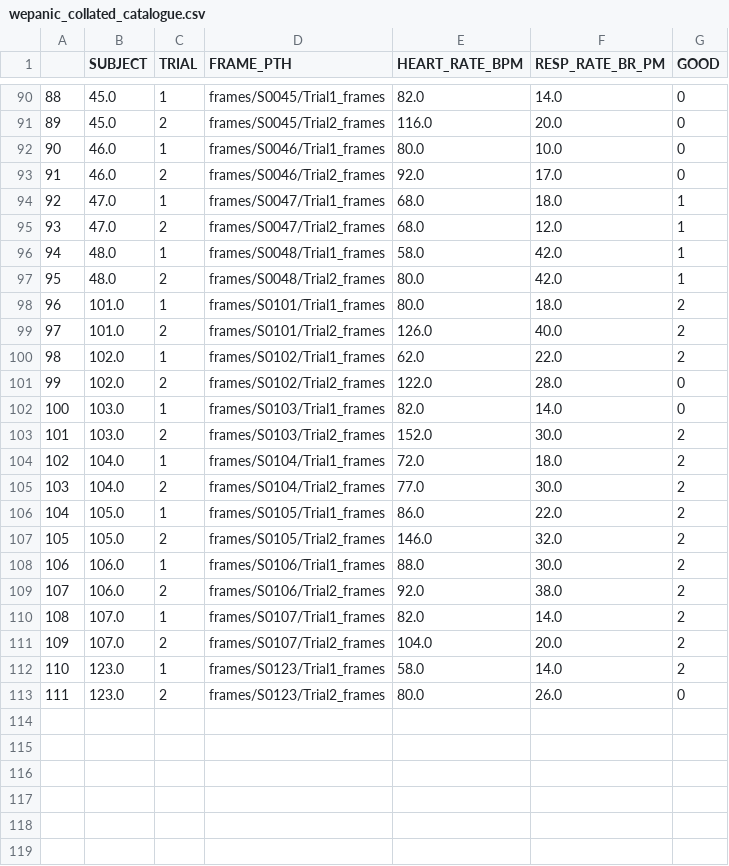
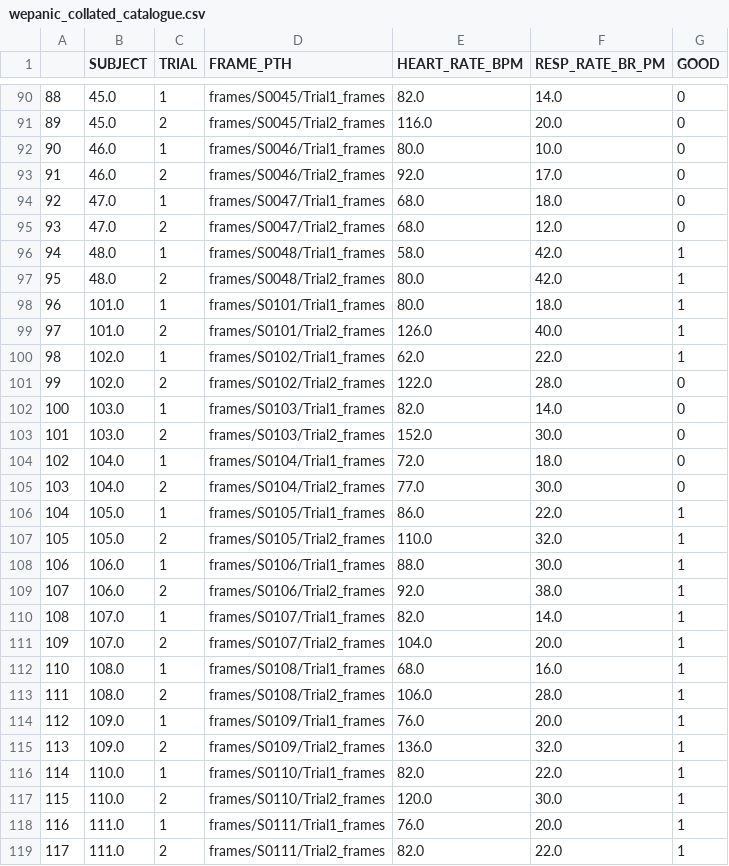
Before and after one commit to abarson/WePanic-DL, a CSV file: wepanic_collated_catalogue.csv, drawn as a sheet; only a part is shown, gaps mark what is left out; the diff covers the shown part only.

```diff
--- a/wepanic_collated_catalogue.csv
+++ b/wepanic_collated_catalogue.csv
@@ -93,21 +93,27 @@
 91,46.0,2,frames/S0046/Trial2_frames,92.0,17.0,0
-92,47.0,1,frames/S0047/Trial1_frames,68.0,18.0,1
-93,47.0,2,frames/S0047/Trial2_frames,68.0,12.0,1
+92,47.0,1,frames/S0047/Trial1_frames,68.0,18.0,0
+93,47.0,2,frames/S0047/Trial2_frames,68.0,12.0,0
 94,48.0,1,frames/S0048/Trial1_frames,58.0,42.0,1
 95,48.0,2,frames/S0048/Trial2_frames,80.0,42.0,1
-96,101.0,1,frames/S0101/Trial1_frames,80.0,18.0,2
-97,101.0,2,frames/S0101/Trial2_frames,126.0,40.0,2
-98,102.0,1,frames/S0102/Trial1_frames,62.0,22.0,2
+96,101.0,1,frames/S0101/Trial1_frames,80.0,18.0,1
+97,101.0,2,frames/S0101/Trial2_frames,126.0,40.0,1
+98,102.0,1,frames/S0102/Trial1_frames,62.0,22.0,1
 99,102.0,2,frames/S0102/Trial2_frames,122.0,28.0,0
 100,103.0,1,frames/S0103/Trial1_frames,82.0,14.0,0
-101,103.0,2,frames/S0103/Trial2_frames,152.0,30.0,2
-102,104.0,1,frames/S0104/Trial1_frames,72.0,18.0,2
-103,104.0,2,frames/S0104/Trial2_frames,77.0,30.0,2
-104,105.0,1,frames/S0105/Trial1_frames,86.0,22.0,2
-105,105.0,2,frames/S0105/Trial2_frames,146.0,32.0,2
-106,106.0,1,frames/S0106/Trial1_frames,88.0,30.0,2
-107,106.0,2,frames/S0106/Trial2_frames,92.0,38.0,2
-108,107.0,1,frames/S0107/Trial1_frames,82.0,14.0,2
-109,107.0,2,frames/S0107/Trial2_frames,104.0,20.0,2
-110,123.0,1,frames/S0123/Trial1_frames,58.0,14.0,2
-111,123.0,2,frames/S0123/Trial2_frames,80.0,26.0,0
+101,103.0,2,frames/S0103/Trial2_frames,152.0,30.0,0
+102,104.0,1,frames/S0104/Trial1_frames,72.0,18.0,0
+103,104.0,2,frames/S0104/Trial2_frames,77.0,30.0,0
+104,105.0,1,frames/S0105/Trial1_frames,86.0,22.0,1
+105,105.0,2,frames/S0105/Trial2_frames,110.0,32.0,1
+106,106.0,1,frames/S0106/Trial1_frames,88.0,30.0,1
+107,106.0,2,frames/S0106/Trial2_frames,92.0,38.0,1
+108,107.0,1,frames/S0107/Trial1_frames,82.0,14.0,1
+109,107.0,2,frames/S0107/Trial2_frames,104.0,20.0,1
+110,108.0,1,frames/S0108/Trial1_frames,68.0,16.0,1
+111,108.0,2,frames/S0108/Trial2_frames,106.0,28.0,1
+112,109.0,1,frames/S0109/Trial1_frames,76.0,20.0,1
+113,109.0,2,frames/S0109/Trial2_frames,136.0,32.0,1
+114,110.0,1,frames/S0110/Trial1_frames,82.0,22.0,1
+115,110.0,2,frames/S0110/Trial2_frames,120.0,30.0,1
+116,111.0,1,frames/S0111/Trial1_frames,76.0,20.0,1
+117,111.0,2,frames/S0111/Trial2_frames,82.0,22.0,1
```
Also changed, not shown: 10 edited cells elsewhere in this file, DeepLearningClassData.csv, 1 other file.
